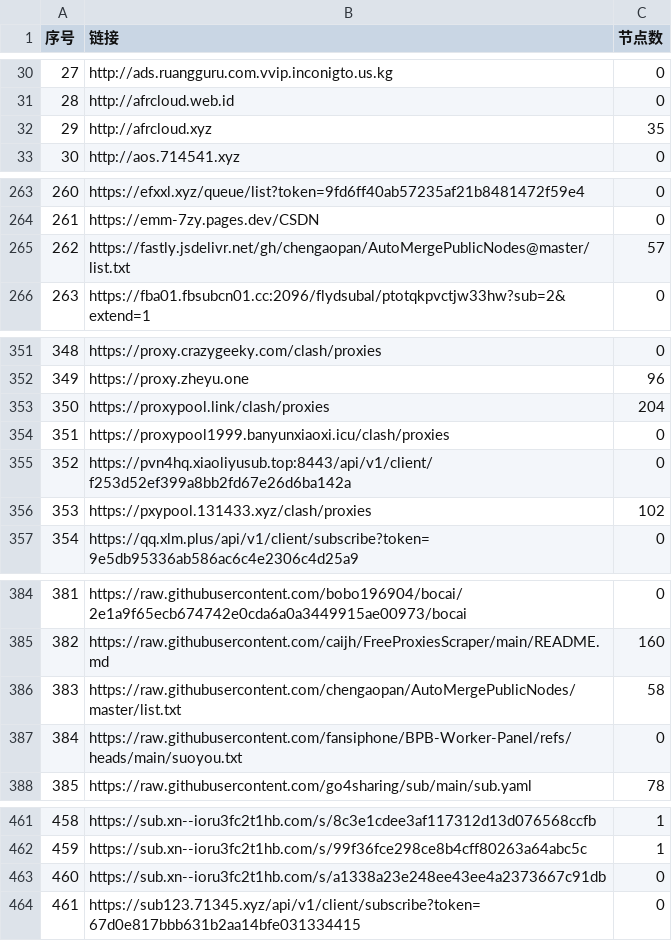
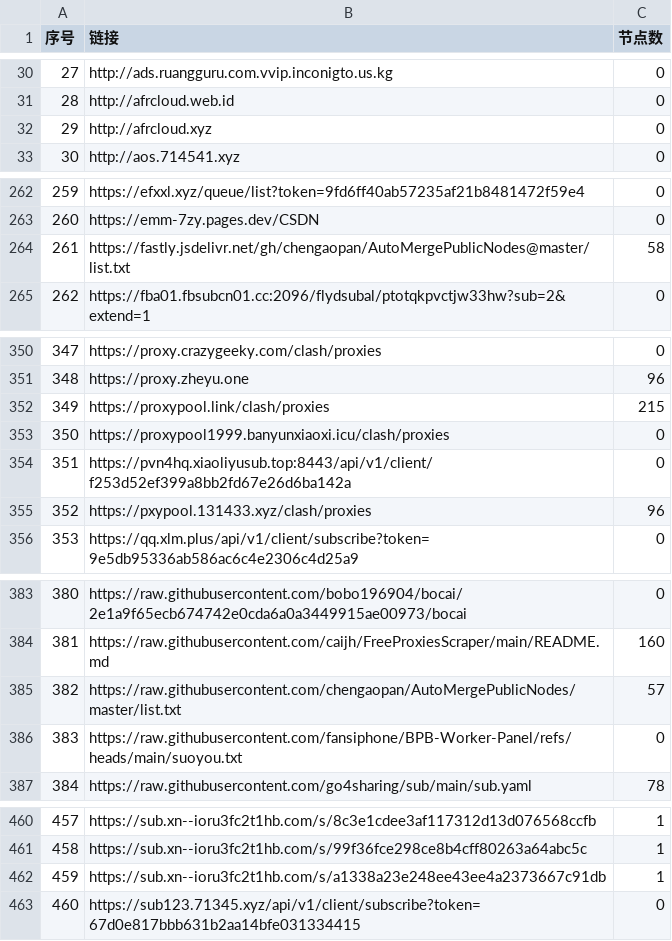
Before and after one commit to nariahlamb/NoMoreWalls, a CSV file: list_result.csv, drawn as a sheet; only a part is shown, gaps mark what is left out; addresses are those after the commit; the diff covers the shown part only; the diff names each change by its address in the sheet, - before the commit and + after, or states it on an @@ line.

```diff
--- a/list_result.csv
+++ b/list_result.csv
-C32 (节点数): 35
+C32 (节点数): 0
@@ column A (序号) renumbered between rows 162 and 558 @@
-C264 (节点数): 57
+C264 (节点数): 58
-C352 (节点数): 204
+C352 (节点数): 215
-C355 (节点数): 102
+C355 (节点数): 96
-C385 (节点数): 58
+C385 (节点数): 57
-C462 (节点数): 0
+C462 (节点数): 1
```
Also changed, not shown: 1 added row, 1 removed row and 9 edited cells elsewhere in this file, 47 other files.
